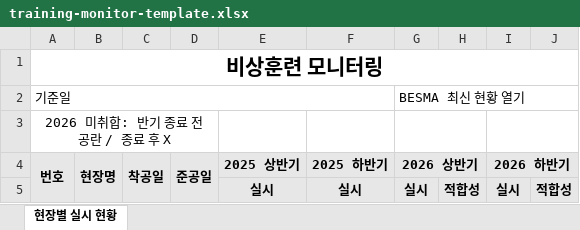
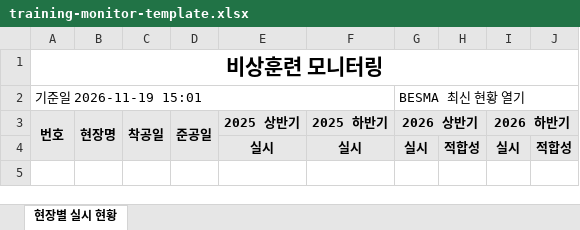
Before and after one commit to dytc798-uvis/besma-rev, an Excel workbook: backend/app/modules/half_year_reviews/assets/training-monitor-template.xlsx, sheet 현장별 실시 현황, drawn as a sheet; values as stored, in another font and other column widths than the file's, no borders; conditional formats not drawn; the diff names each change by its address in the sheet, - before the commit and + after, or states it on an @@ line.

```diff
--- a/backend/app/modules/half_year_reviews/assets/training-monitor-template.xlsx (sheet 현장별 실시 현황)
+++ b/backend/app/modules/half_year_reviews/assets/training-monitor-template.xlsx (sheet 현장별 실시 현황)
-A2 (번호): 기준일
+A2 (번호): 기준일 2026-11-19 15:01
-row 3: 2026 미취합: 반기 종료 전 공란 / 종료 후 X
```
Also changed, not shown: 1 other file.
